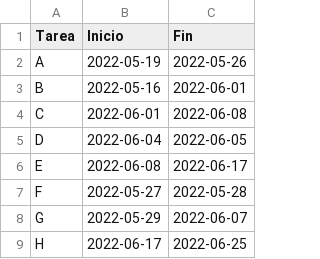
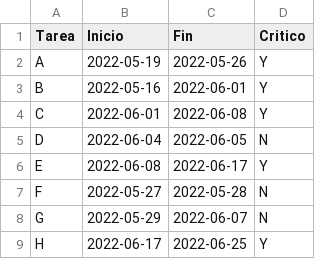
Before and after one commit to rojasalexander/AdministradorProyectosFacultad, a CSV file: data.csv, drawn as a sheet; the diff names each change by its address in the sheet, - before the commit and + after, or states it on an @@ line.

```diff
--- a/data.csv
+++ b/data.csv
+column D (Critico), rows 2-9: Y | Y | Y | N | Y | N | N | Y
```
Also changed, not shown: 4 other files.
